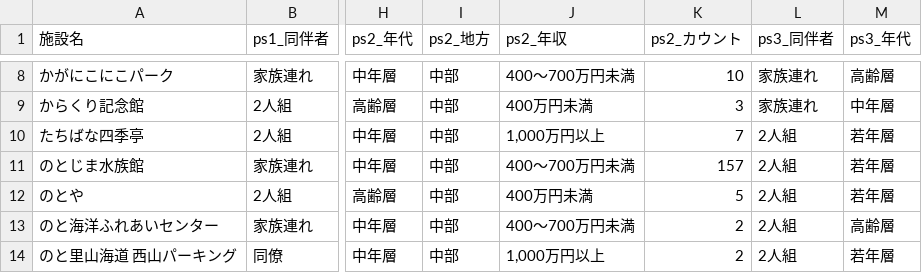
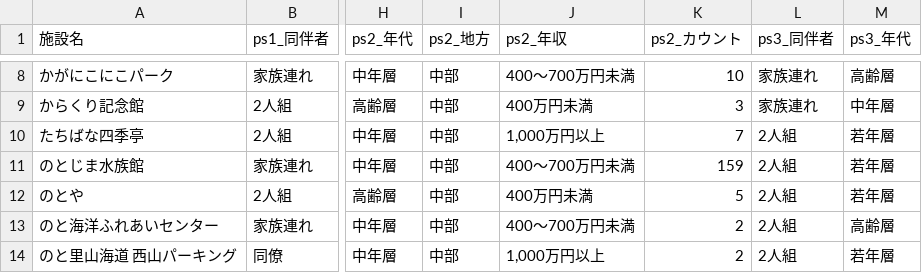
Before and after one commit to BeeB-C4N/tifo, a CSV file: ishikawa/milli_persona.csv, drawn as a sheet; only a part is shown, gaps mark what is left out; the diff covers the shown part only; the diff names each change by its address in the sheet, - before the commit and + after, or states it on an @@ line.

```diff
--- a/ishikawa/milli_persona.csv
+++ b/ishikawa/milli_persona.csv
-K11 (ps2_カウント): 157
+K11 (ps2_カウント): 159
```
Also changed, not shown: 1 added row and 11 edited cells elsewhere in this file, ishikawa/milli_score.csv, 1 other file.
